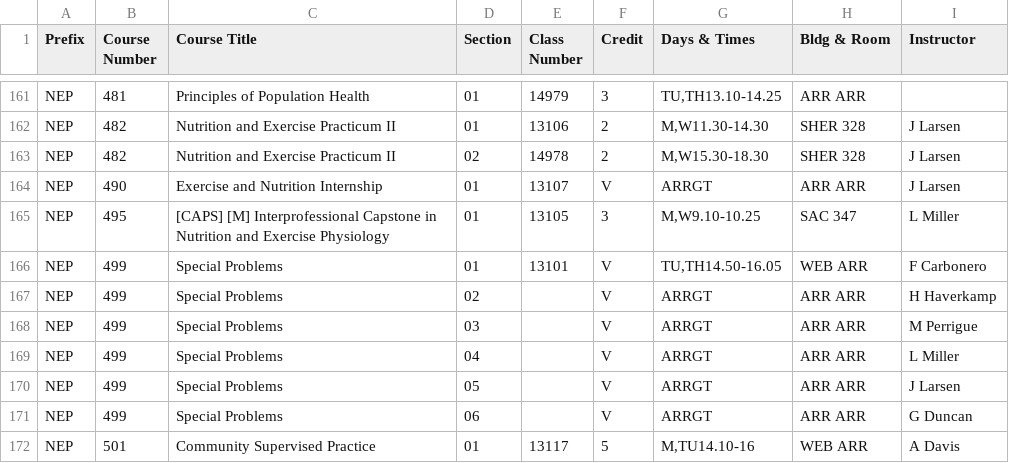
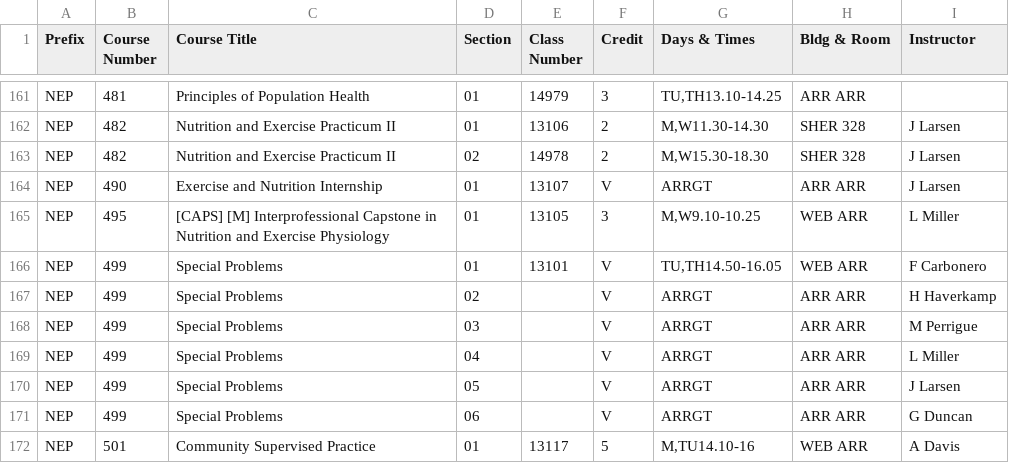
Before and after one commit to shinyamagami/WSU_courses, a CSV file: outputs/Spokane_20211.csv, drawn as a sheet; only a part is shown, gaps mark what is left out.

```diff
--- a/outputs/Spokane_20211.csv
+++ b/outputs/Spokane_20211.csv
@@ -164,3 +164,3 @@ NEP,482,Nutrition and Exercise Practicum II,02,14978,2,"M,W15.30-18.30",SHER 328
 NEP,490,Exercise and Nutrition Internship,01,13107,V,ARRGT,ARR ARR,J Larsen
-NEP,495,[CAPS] [M] Interprofessional Capstone in Nutrition and Exercise Physiology,01,13105,3,"M,W9.10-10.25",SAC 347,L Miller
+NEP,495,[CAPS] [M] Interprofessional Capstone in Nutrition and Exercise Physiology,01,13105,3,"M,W9.10-10.25",WEB ARR,L Miller
 NEP,499,Special Problems,01,13101,V,"TU,TH14.50-16.05",WEB ARR,F Carbonero
```
Also changed, not shown: outputs/Pullman_20211.csv, outputs/Vancouver_20211.csv.
